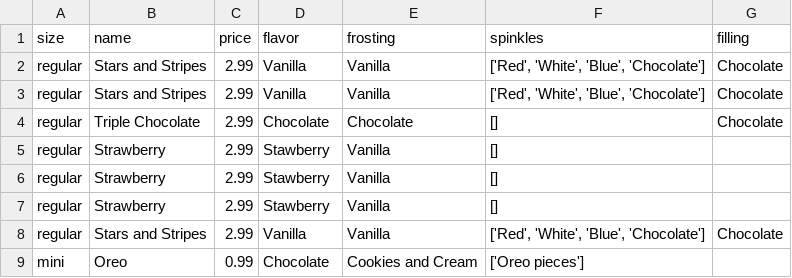
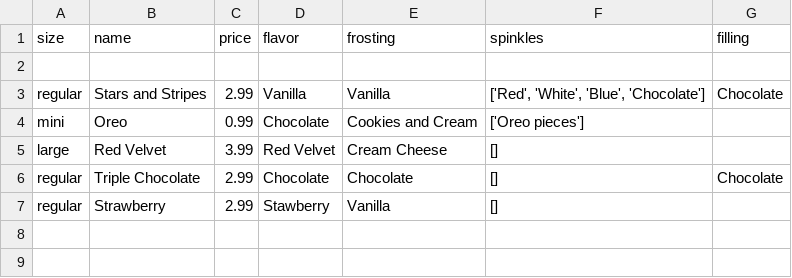
Before and after one commit to TaggartSalisbury06/python-unit-2, a CSV file: order.csv, drawn as a sheet.

```diff
--- a/order.csv
+++ b/order.csv
@@ -1,9 +1,7 @@
 size,name,price,flavor,frosting,spinkles,filling
+
 regular,Stars and Stripes,2.99,Vanilla,Vanilla,"['Red', 'White', 'Blue', 'Chocolate']",Chocolate
-regular,Stars and Stripes,2.99,Vanilla,Vanilla,"['Red', 'White', 'Blue', 'Chocolate']",Chocolate
+mini,Oreo,0.99,Chocolate,Cookies and Cream,['Oreo pieces'],
+large,Red Velvet,3.99,Red Velvet,Cream Cheese,[],
 regular,Triple Chocolate,2.99,Chocolate,Chocolate,[],Chocolate
 regular,Strawberry,2.99,Stawberry,Vanilla,[],
-regular,Strawberry,2.99,Stawberry,Vanilla,[],
-regular,Strawberry,2.99,Stawberry,Vanilla,[],
-regular,Stars and Stripes,2.99,Vanilla,Vanilla,"['Red', 'White', 'Blue', 'Chocolate']",Chocolate
-mini,Oreo,0.99,Chocolate,Cookies and Cream,['Oreo pieces'],
```
Also changed, not shown: 1 other file.
